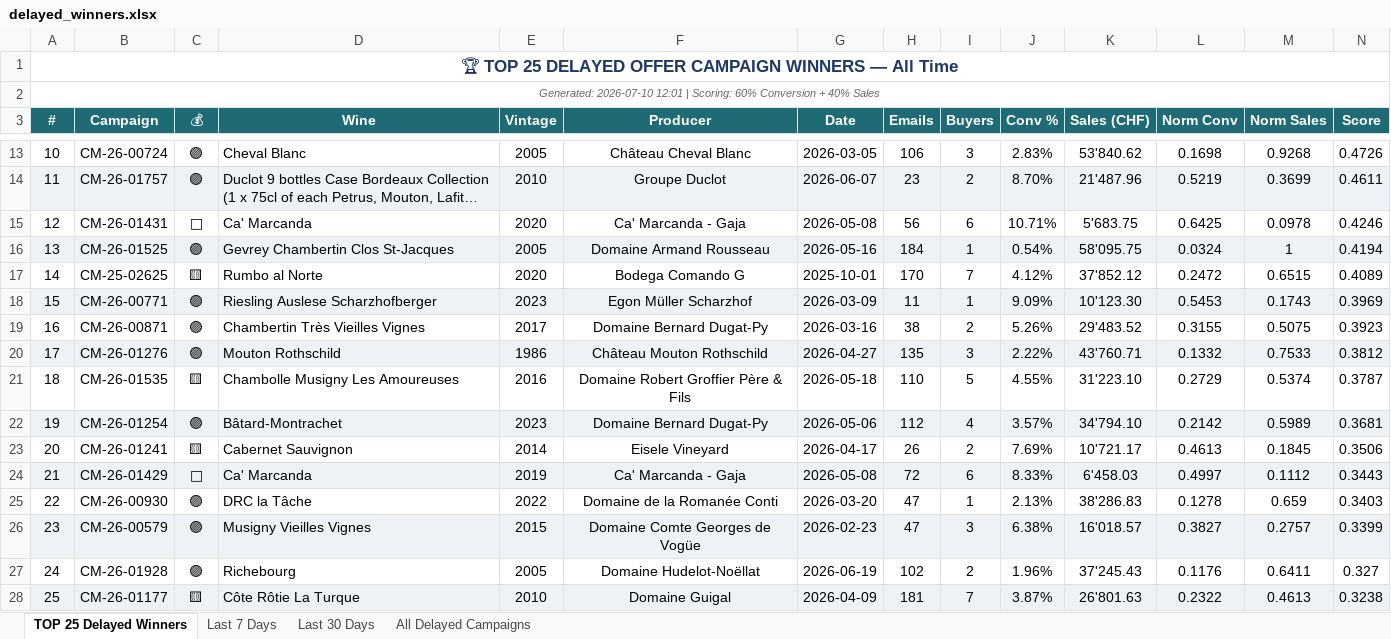
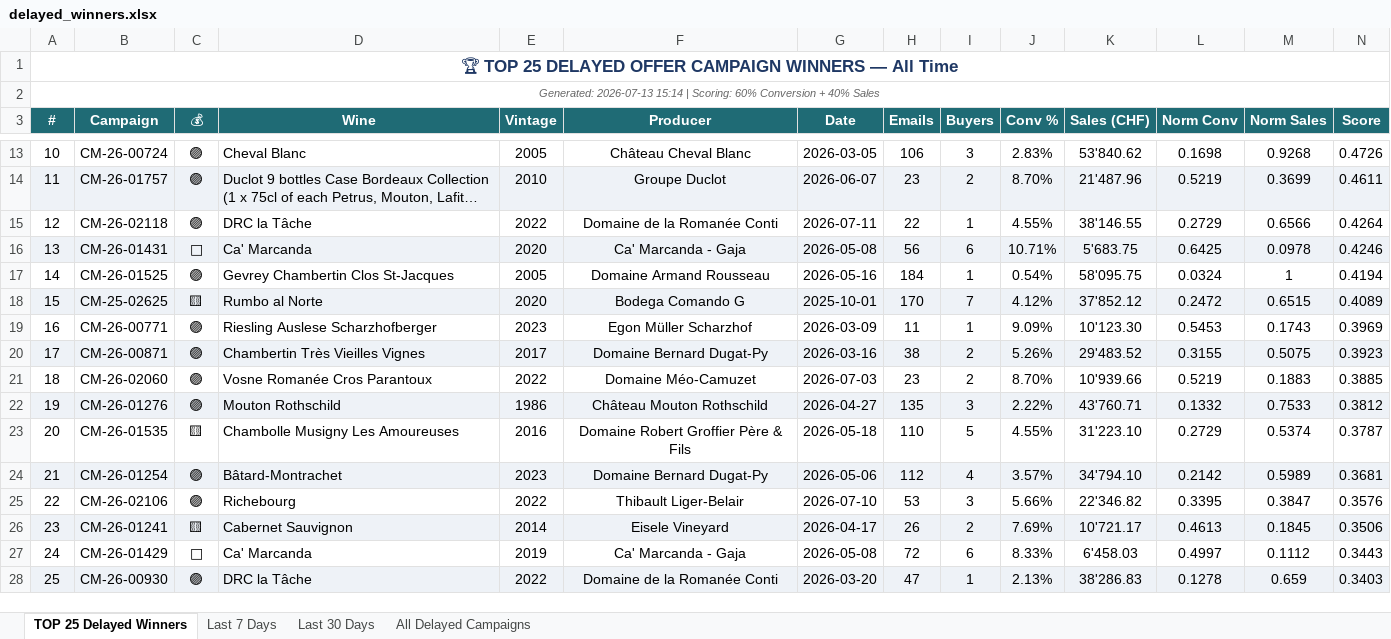
Before and after one commit to Antagata/U_links_pages, an Excel workbook: AVUwinnersCM/delayed_winners.xlsx, sheet TOP 25 Delayed Winners, drawn as a sheet; only a part is shown, gaps mark what is left out; long unchanged cells end in …; values as stored, in another font and other column widths than the file's, no borders; removed rows and columns are numbered as before the commit, all else as after; the diff names each change by its address in the sheet, - before the commit and + after, or states it on an @@ line.

```diff
--- a/AVUwinnersCM/delayed_winners.xlsx (sheet TOP 25 Delayed Winners)
+++ b/AVUwinnersCM/delayed_winners.xlsx (sheet TOP 25 Delayed Winners)
@@ column A (#) renumbered between rows 2 and 28 @@
+row 15: 12 | CM-26-02118 | 🟣 | DRC la Tâche | 2022 | Domaine de la Romanée Conti | 2026-07-11 | 22 | 1 | 4.55% | 38'146.55 | 0.2729 | 0.6566 | 0.4264
-A16:N16 fill: none
+A16:N16 fill: #EEF2F7
-A17:N17 fill: #EEF2F7
+A17:N17 fill: none
-A18:N18 fill: none
+A18:N18 fill: #EEF2F7
-A19:N19 fill: #EEF2F7
+A19:N19 fill: none
-A20:N20 fill: none
+A20:N20 fill: #EEF2F7
+row 21: 18 | CM-26-02060 | 🟣 | Vosne Romanée Cros Parantoux | 2022 | Domaine Méo-Camuzet | 2026-07-03 | 23 | 2 | 8.70% | 10'939.66 | 0.5219 | 0.1883 | 0.3885
+row 25: 22 | CM-26-02106 | 🟣 | Richebourg | 2022 | Thibault Liger-Belair | 2026-07-10 | 53 | 3 | 5.66% | 22'346.82 | 0.3395 | 0.3847 | 0.3576
-A26:N26 fill: none
+A26:N26 fill: #EEF2F7
-A27:N27 fill: #EEF2F7
+A27:N27 fill: none
-A28:N28 fill: none
+A28:N28 fill: #EEF2F7
-row 26: 23 | CM-26-00579 | 🟣 | Musigny Vieilles Vignes | 2015 | Domaine Comte Georges de Vogüe | 2026-02-23 | 47 | 3 | 6.38% | 16'018.57 | 0.3827 | 0.2757 | 0.3399
-row 27: 24 | CM-26-01928 | 🟣 | Richebourg | 2005 | Domaine Hudelot-Noëllat | 2026-06-19 | 102 | 2 | 1.96% | 37'245.43 | 0.1176 | 0.6411 | 0.327
-row 28: 25 | CM-26-01177 | 🟨 | Côte Rôtie La Turque | 2010 | Domaine Guigal | 2026-04-09 | 181 | 7 | 3.87% | 26'801.63 | 0.2322 | 0.4613 | 0.3238
```
Also changed, not shown: sheet Last 30 Days, sheet All Delayed Campaigns, sheet Last 7 Days, AVUwinnersCM/winners_report.xlsx, 9 other files.
